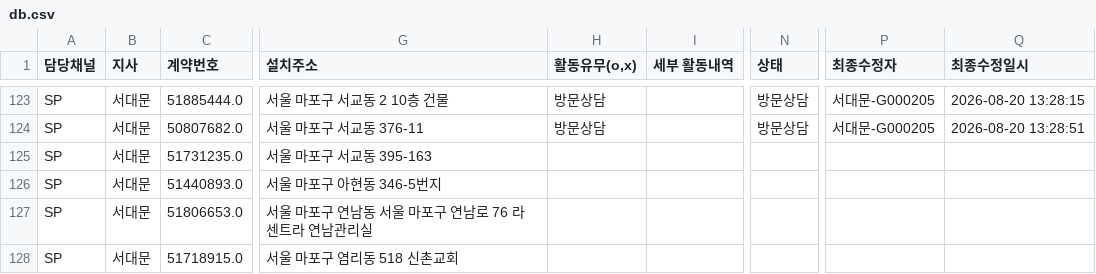
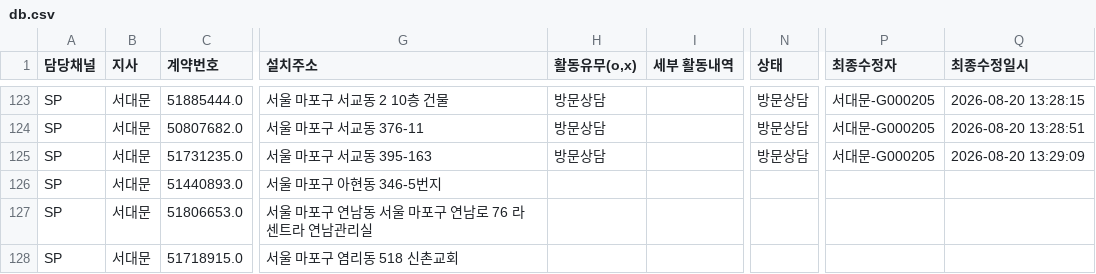
Before and after one commit to heebonpark/data-intel-field-2026-2Q-, a CSV file: db.csv, drawn as a sheet; only a part is shown, gaps mark what is left out; the diff names each change by its address in the sheet, - before the commit and + after, or states it on an @@ line.

Commit message:
Activity update: 어스얼리******************** -> 방문상담

```diff
--- a/db.csv
+++ b/db.csv
-H125 (활동유무(o,x)): (empty)
+H125 (활동유무(o,x)): 방문상담
-N125 (상태): (empty)
+N125 (상태): 방문상담
-P125 (최종수정자): (empty)
+P125 (최종수정자): 서대문-G000205
-Q125 (최종수정일시): (empty)
+Q125 (최종수정일시): 2026-08-20 13:29:09
```
